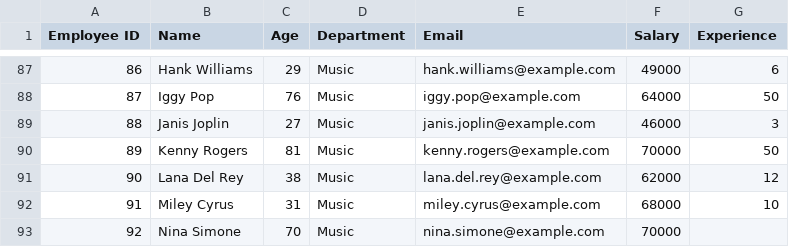
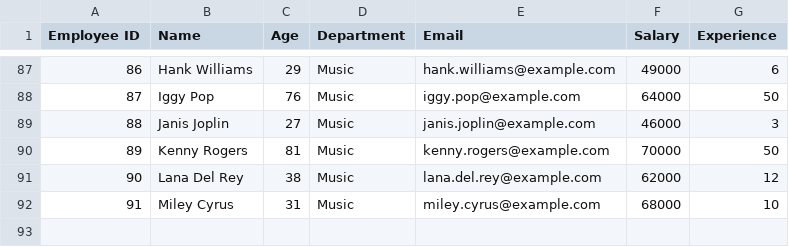
Before and after one commit to shivang821/rule_engine, a CSV file: employee_data.csv, drawn as a sheet; only a part is shown, gaps mark what is left out.

Commit message:
Update employee_data.csv

```diff
--- a/employee_data.csv
+++ b/employee_data.csv
@@ -92,2 +92 @@ Employee ID,Name,Age,Department,Email,Salary,Experience
 91,Miley Cyrus,31,Music,miley.cyrus@example.com,68000,10
-92,Nina Simone,70,Music,nina.simone@example.com,70000,
```
